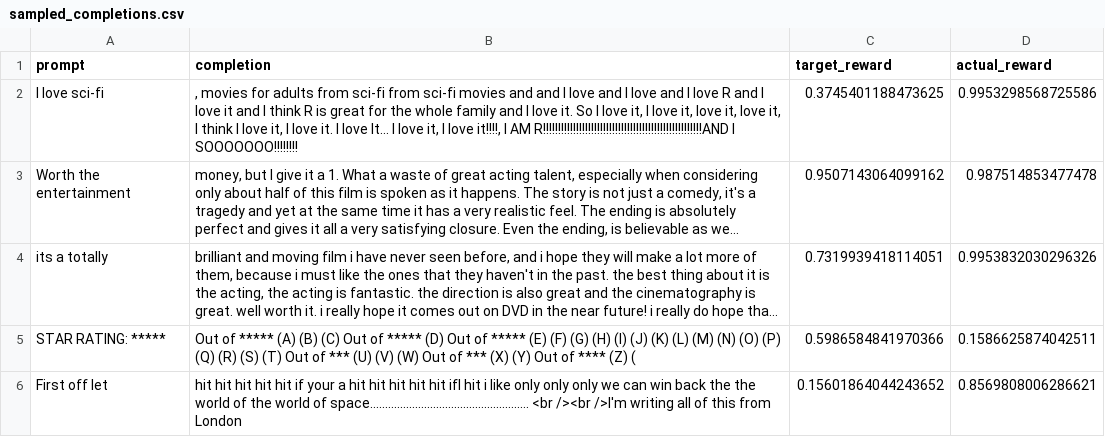
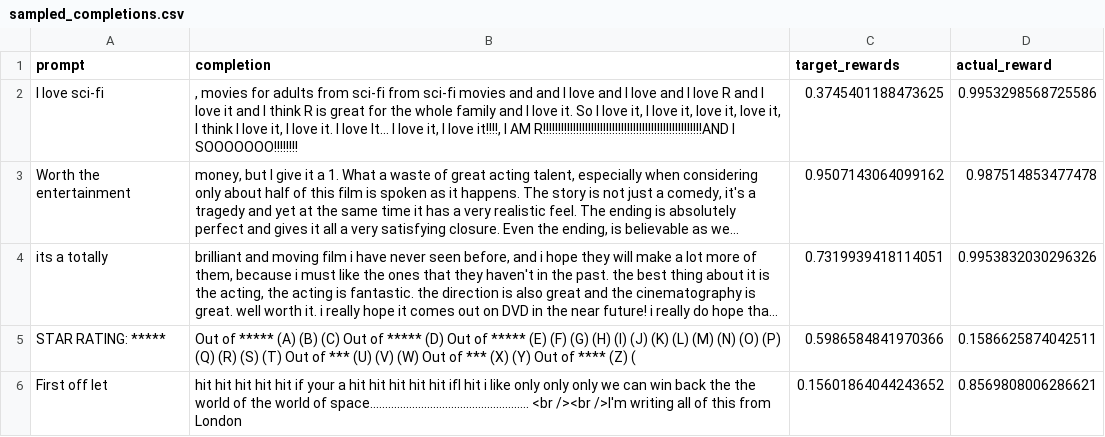
Before and after one commit to thejaminator/conditionme, a CSV file: eval_results/large_results_replace/sampled_completions.csv, drawn as a sheet; only a part is shown; long unchanged cells end in ….

Commit message:
rename target_reward -> target_rewards

```diff
--- a/eval_results/large_results_replace/sampled_completions.csv
+++ b/eval_results/large_results_replace/sampled_completions.csv
@@ -1,2 +1,2 @@
-prompt,completion,target_reward,actual_reward
+prompt,completion,target_rewards,actual_reward
 I love sci-fi,", movies for adults from sci-fi from sci-fi movies and and I love and I love and I love R and I love it and I think R is great for the whole family and I love it. So I love it, I love it, love it, love it, I think I love it, I love it. I love It... I love it, I love it!!!!, I AM R!!!!!!!!!!!!!!!!!!!!!!!!!!!!!!!!!!!!!!!!!!!!!!!!!!!!!AND I SOOOOOOO!!!!!!!!",0.3745401188473625,0.9953298568725586
```
Also changed, not shown: 8 other files.
